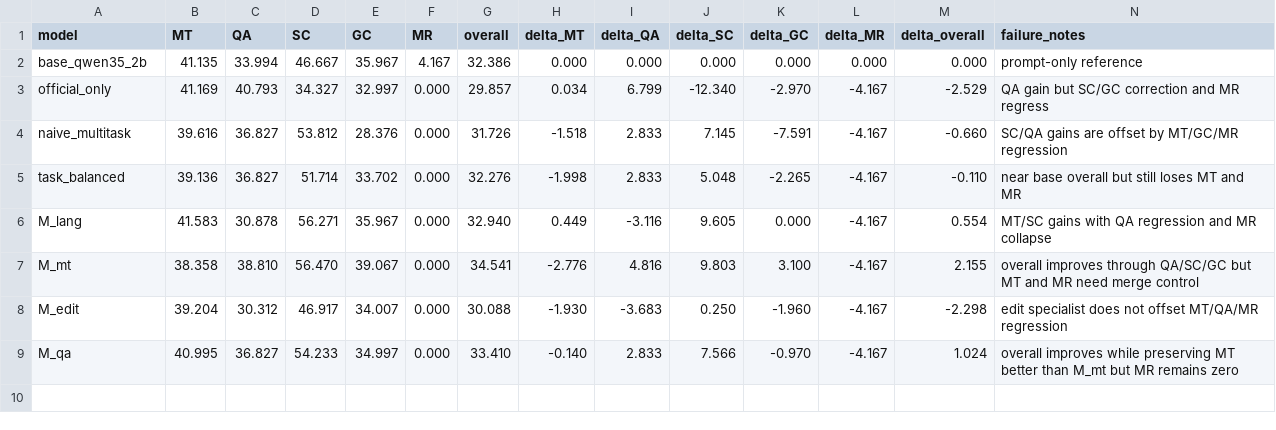
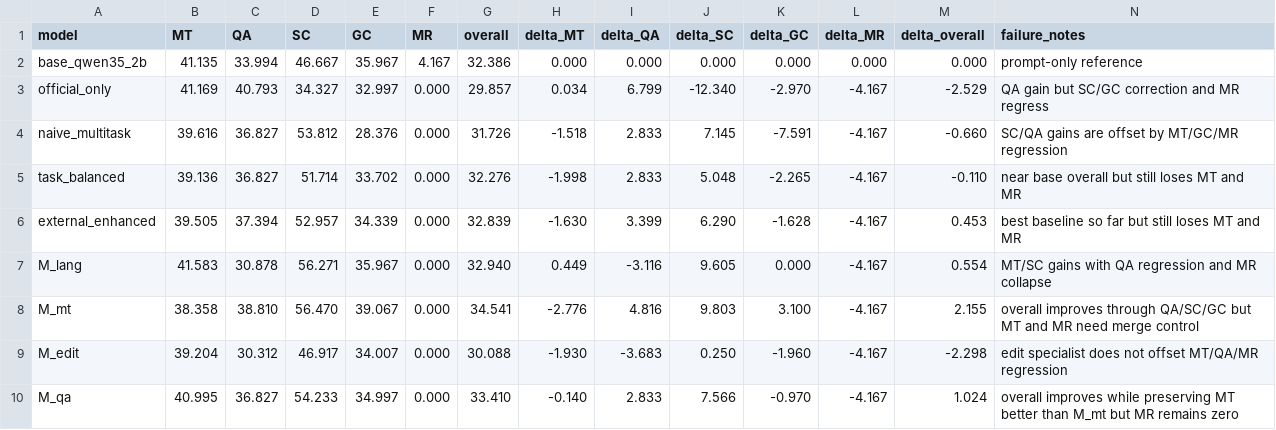
Before and after one commit to hunterschep/llms-limited-resources2026, a CSV file: results/specialist_interference_matrix_uk.csv, drawn as a sheet; the diff names each change by its address in the sheet, - before the commit and + after, or states it on an @@ line.

Commit message:
Record Ukrainian external-enhanced baseline evaluation

```diff
--- a/results/specialist_interference_matrix_uk.csv
+++ b/results/specialist_interference_matrix_uk.csv
+row 6: external_enhanced | 39.505 | 37.394 | 52.957 | 34.339 | 0.000 | 32.839 | -1.630 | 3.399 | 6.290 | -1.628 | -4.167 | 0.453 | best baseline so far but still loses MT and MR
```
Also changed, not shown: 6 other files.
